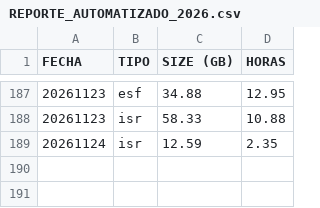
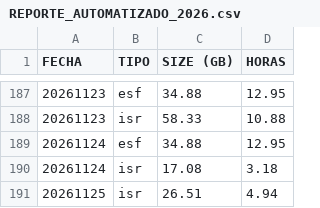
Before and after one commit to sebastianVP/DATASETS_CLASE, a CSV file: REPORTE_AUTOMATIZADO_2026.csv, drawn as a sheet; only a part is shown, gaps mark what is left out.

Commit message:
Actualizacion de reportes 2026

```diff
--- a/REPORTE_AUTOMATIZADO_2026.csv
+++ b/REPORTE_AUTOMATIZADO_2026.csv
@@ -188,2 +188,4 @@ FECHA,TIPO,SIZE (GB),HORAS
 20261123,isr,58.33,10.88
-20261124,isr,12.59,2.35
+20261124,esf,34.88,12.95
+20261124,isr,17.08,3.18
+20261125,isr,26.51,4.94
```
Also changed, not shown: REPORTE_DIGDT_2026.csv.
